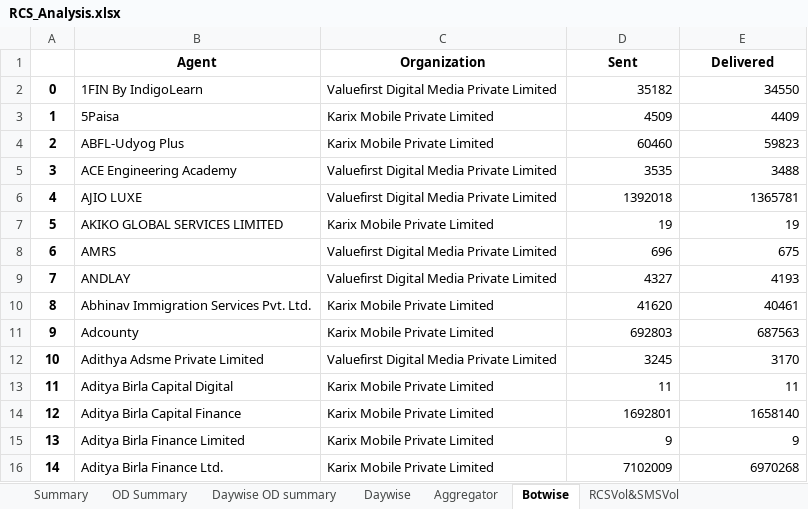
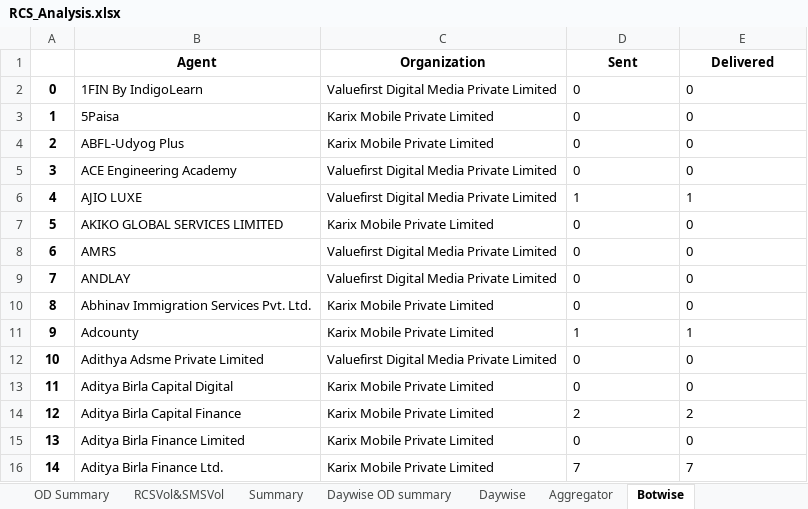
Before and after one commit to nithintanla/RCS-Summary, an Excel workbook: RCS_Analysis.xlsx, sheet Botwise, drawn as a sheet; only a part is shown; values as stored, in another font and other column widths than the file's, no borders; the diff covers the shown part only; the diff names each change by its address in the sheet, - before the commit and + after, or states it on an @@ line.

```diff
--- a/RCS_Analysis.xlsx (sheet Botwise)
+++ b/RCS_Analysis.xlsx (sheet Botwise)
@@ sheet tab order changed: OD Summary | RCSVol&SMSVol | Summary | Daywise OD summary | Daywise | Aggregator | Botwise @@
-D2 (Sent): 35182
+D2 (Sent): 0
-D2:E16 alignment: right
+D2:E16 alignment: left
-E2 (Delivered): 34550
+E2 (Delivered): 0
-D3 (Sent): 4509
+D3 (Sent): 0
-E3 (Delivered): 4409
+E3 (Delivered): 0
-D4 (Sent): 60460
+D4 (Sent): 0
-E4 (Delivered): 59823
+E4 (Delivered): 0
-D5 (Sent): 3535
+D5 (Sent): 0
-E5 (Delivered): 3488
+E5 (Delivered): 0
-D6 (Sent): 1392018
+D6 (Sent): 1
-E6 (Delivered): 1365781
+E6 (Delivered): 1
-D7 (Sent): 19
+D7 (Sent): 0
-E7 (Delivered): 19
+E7 (Delivered): 0
-D8 (Sent): 696
+D8 (Sent): 0
-E8 (Delivered): 675
+E8 (Delivered): 0
-D9 (Sent): 4327
+D9 (Sent): 0
-E9 (Delivered): 4193
+E9 (Delivered): 0
-D10 (Sent): 41620
+D10 (Sent): 0
-E10 (Delivered): 40461
+E10 (Delivered): 0
-D11 (Sent): 692803
+D11 (Sent): 1
-E11 (Delivered): 687563
+E11 (Delivered): 1
-D12 (Sent): 3245
+D12 (Sent): 0
-E12 (Delivered): 3170
+E12 (Delivered): 0
-D13 (Sent): 11
+D13 (Sent): 0
-E13 (Delivered): 11
+E13 (Delivered): 0
-D14 (Sent): 1692801
+D14 (Sent): 2
-E14 (Delivered): 1658140
+E14 (Delivered): 2
-D15 (Sent): 9
+D15 (Sent): 0
-E15 (Delivered): 9
+E15 (Delivered): 0
-D16 (Sent): 7102009
+D16 (Sent): 7
-E16 (Delivered): 6970268
+E16 (Delivered): 7
```
Also changed, not shown: 558 edited cells and cell formats elsewhere in this sheet, sheet Daywise, sheet Daywise OD summary, sheet Aggregator, sheet RCSVol&SMSVol, sheet Summary, sheet OD Summary, 5 other files.
